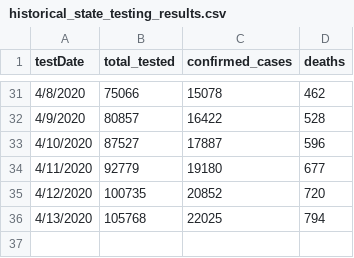
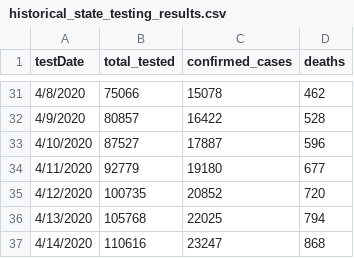
Before and after one commit to luisibanez/covid-19-data, a CSV file: data/United_States/Illinois/historical_state_testing_results.csv, drawn as a sheet; only a part is shown, gaps mark what is left out.

```diff
--- a/data/United_States/Illinois/historical_state_testing_results.csv
+++ b/data/United_States/Illinois/historical_state_testing_results.csv
@@ -36 +36,2 @@ testDate,total_tested,confirmed_cases,deaths
 4/13/2020,105768,22025,794
+4/14/2020,110616,23247,868
```
Also changed, not shown: data/United_States/Illinois/confirmed_cases_by_zip.csv, data/United_States/Illinois/confirmed_cases_by_zip_per_age.csv, 10 other files.
